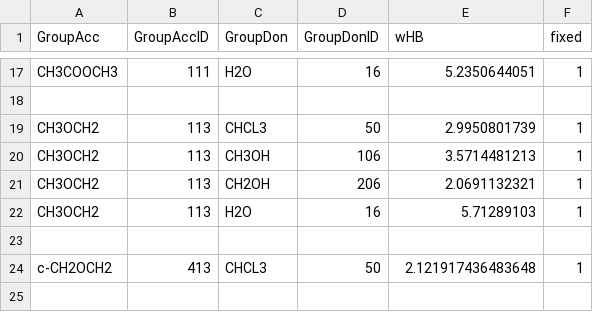
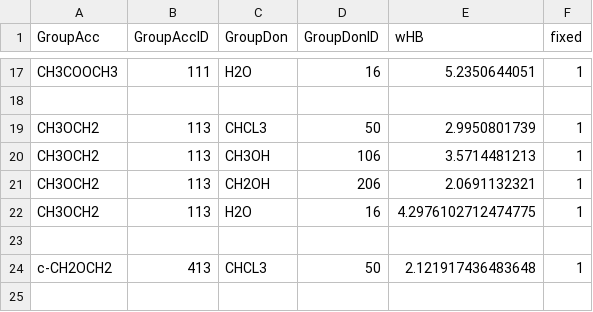
Before and after one commit to lvpp/f-sac, a CSV file: FORTRAN/pars/FSAC1-wHB.csv, drawn as a sheet; only a part is shown, gaps mark what is left out.

Commit message:
Fixed ether-water parameter

```diff
--- a/FORTRAN/pars/FSAC1-wHB.csv
+++ b/FORTRAN/pars/FSAC1-wHB.csv
@@ -21,3 +21,3 @@
 "CH3OCH2",113,"CH2OH",206,2.0691132321,1
-"CH3OCH2",113,"H2O",16,5.71289103,1
+"CH3OCH2",113,"H2O",16,4.2976102712474775,1
 
```
